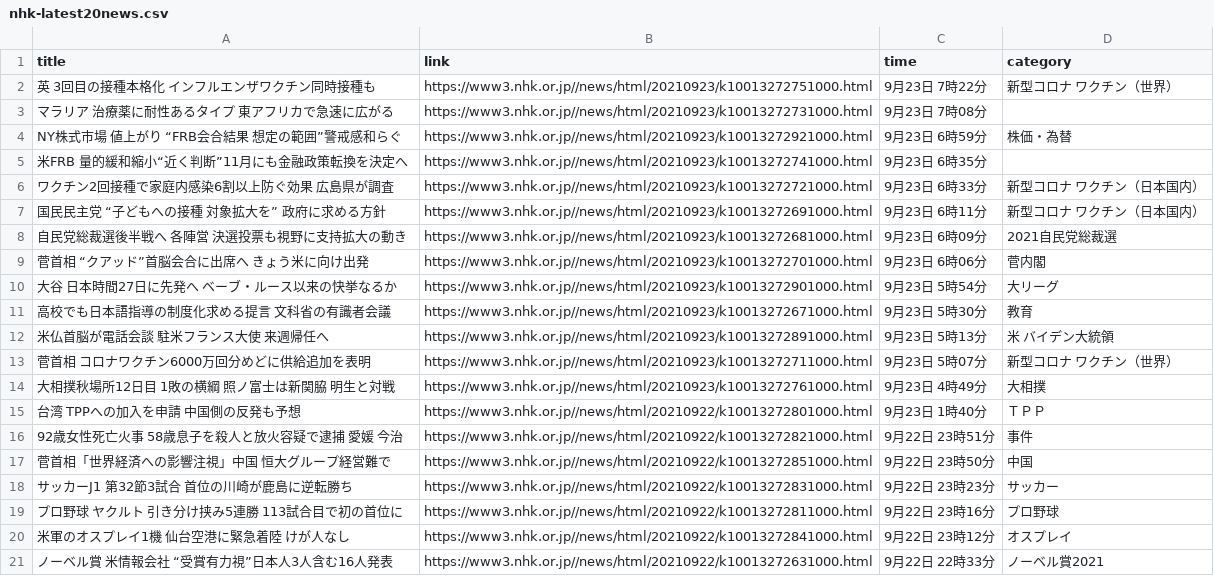
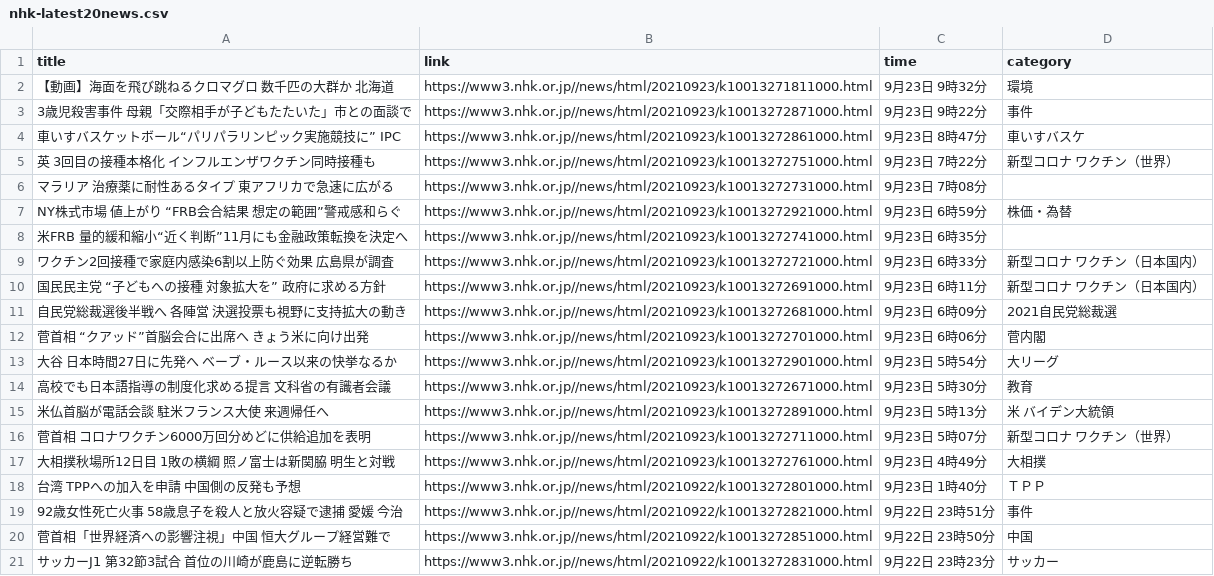
Before and after one commit to Hiromisa/autoscrape_NHK, a CSV file: nhk-latest20news.csv, drawn as a sheet; removed rows and columns are numbered as before the commit, all else as after; the diff names each change by its address in the sheet, - before the commit and + after, or states it on an @@ line.

```diff
--- a/nhk-latest20news.csv
+++ b/nhk-latest20news.csv
+row 2: 【動画】海面を飛び跳ねるクロマグロ 数千匹の大群か 北海道 | https://www3.nhk.or.jp//news/html/20210923/k10013271811000.html | 9月23日 9時32分 | 環境
+row 3: 3歳児殺害事件 母親「交際相手が子どもたたいた」市との面談で | https://www3.nhk.or.jp//news/html/20210923/k10013272871000.html | 9月23日 9時22分 | 事件
+row 4: 車いすバスケットボール“パリパラリンピック実施競技に” IPC | https://www3.nhk.or.jp//news/html/20210923/k10013272861000.html | 9月23日 8時47分 | 車いすバスケ
-row 19: プロ野球 ヤクルト 引き分け挟み5連勝 113試合目で初の首位に | https://www3.nhk.or.jp//news/html/20210922/k10013272811000.html | 9月22日 23時16分 | プロ野球
-row 20: 米軍のオスプレイ1機 仙台空港に緊急着陸 けが人なし | https://www3.nhk.or.jp//news/html/20210922/k10013272841000.html | 9月22日 23時12分 | オスプレイ
-row 21: ノーベル賞 米情報会社 “受賞有力視”日本人3人含む16人発表 | https://www3.nhk.or.jp//news/html/20210922/k10013272631000.html | 9月22日 22時33分 | ノーベル賞2021
```
